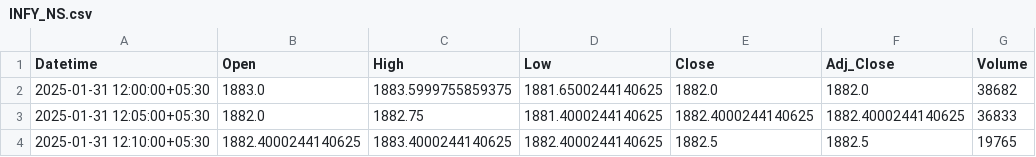
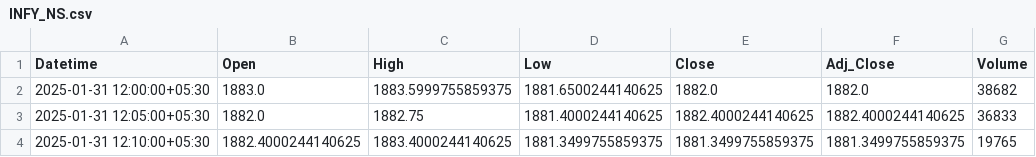
Before and after one commit to chiragpalan/stock_predictions_rnn_v3, a CSV file: temp_csv/INFY_NS.csv, drawn as a sheet.

```diff
--- a/temp_csv/INFY_NS.csv
+++ b/temp_csv/INFY_NS.csv
@@ -3,2 +3,2 @@ Datetime,Open,High,Low,Close,Adj_Close,Volume
 2025-01-31 12:05:00+05:30,1882.0,1882.75,1881.4000244140625,1882.4000244140625,1882.4000244140625,36833
-2025-01-31 12:10:00+05:30,1882.4000244140625,1883.4000244140625,1882.4000244140625,1882.5,1882.5,19765
+2025-01-31 12:10:00+05:30,1882.4000244140625,1883.4000244140625,1881.3499755859375,1881.3499755859375,1881.3499755859375,19765
```
Also changed, not shown: temp_csv/HDFCBANK_NS.csv, temp_csv/ICICIBANK_NS.csv, 3 other files.
